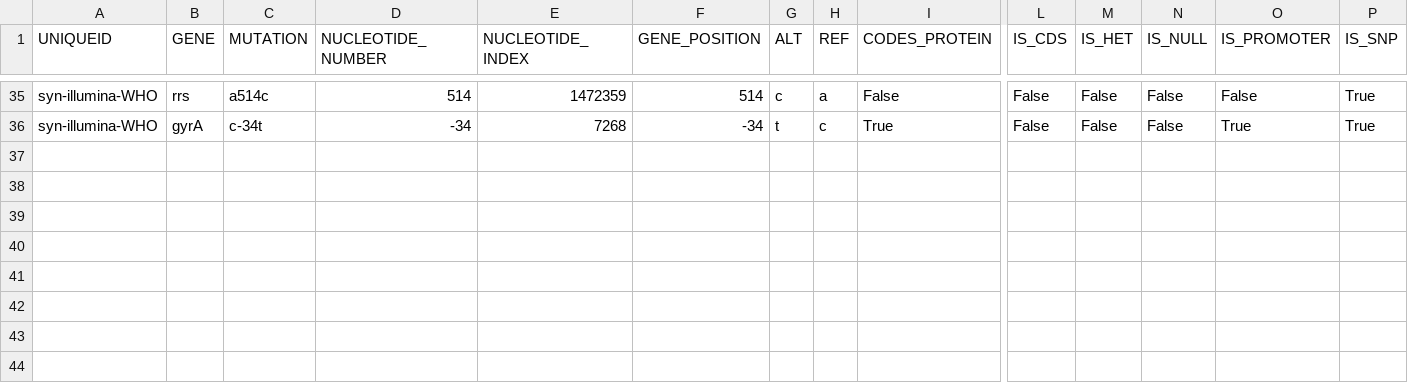
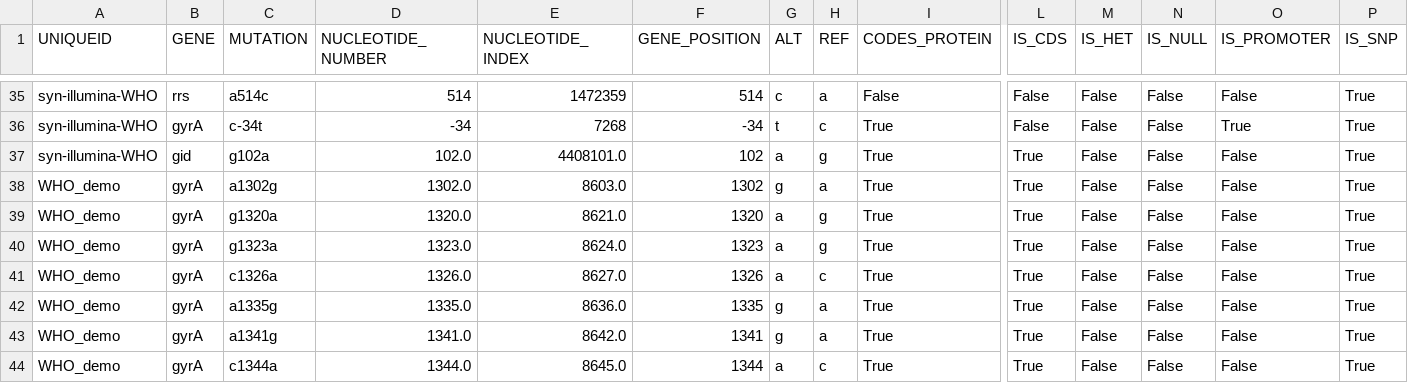
Before and after one commit to JeremyWesthead/gpas-tb-CI-testing, a CSV file: expected/syn-illumina-WHO/syn-illumina-WHO.mutations.csv, drawn as a sheet; only a part is shown, gaps mark what is left out; rows hold the shown columns only; the diff names each change by its address in the sheet, - before the commit and + after, or states it on an @@ line.

```diff
--- a/expected/syn-illumina-WHO/syn-illumina-WHO.mutations.csv
+++ b/expected/syn-illumina-WHO/syn-illumina-WHO.mutations.csv
+row 37: syn-illumina-WHO | gid | g102a | 102.0 | 4408101.0 | 102 | a | g | True | True | False | False | False | True
+row 38: WHO_demo | gyrA | a1302g | 1302.0 | 8603.0 | 1302 | g | a | True | True | False | False | False | True
+row 39: WHO_demo | gyrA | g1320a | 1320.0 | 8621.0 | 1320 | a | g | True | True | False | False | False | True
+row 40: WHO_demo | gyrA | g1323a | 1323.0 | 8624.0 | 1323 | a | g | True | True | False | False | False | True
+row 41: WHO_demo | gyrA | c1326a | 1326.0 | 8627.0 | 1326 | a | c | True | True | False | False | False | True
+row 42: WHO_demo | gyrA | a1335g | 1335.0 | 8636.0 | 1335 | g | a | True | True | False | False | False | True
+row 43: WHO_demo | gyrA | a1341g | 1341.0 | 8642.0 | 1341 | g | a | True | True | False | False | False | True
+row 44: WHO_demo | gyrA | c1344a | 1344.0 | 8645.0 | 1344 | a | c | True | True | False | False | False | True
```
Also changed, not shown: 1 other file.
